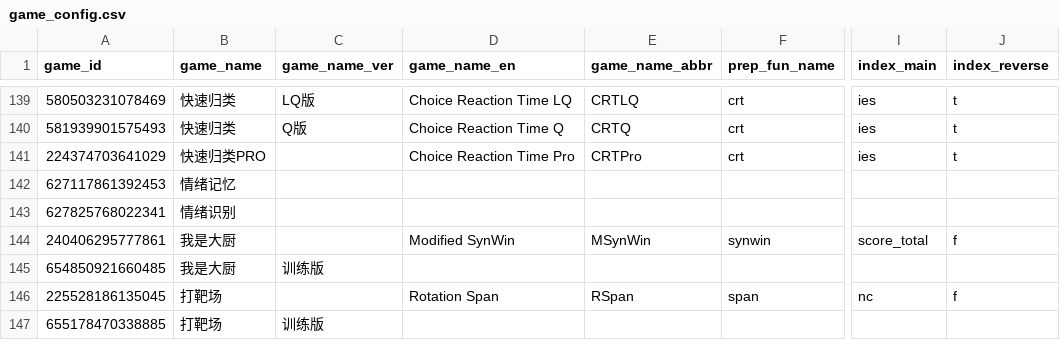
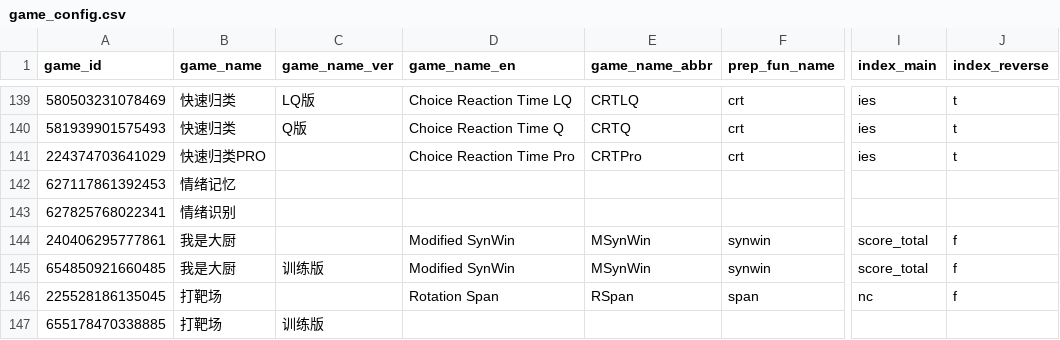
Before and after one commit to iquizoo/data.iquizoo, a CSV file: data-raw/game_config.csv, drawn as a sheet; only a part is shown, gaps mark what is left out; the diff names each change by its address in the sheet, - before the commit and + after, or states it on an @@ line.

Commit message:
add scores for master of cook(training)

```diff
--- a/data-raw/game_config.csv
+++ b/data-raw/game_config.csv
-D145 (game_name_en): (empty)
+D145 (game_name_en): Modified SynWin
-E145 (game_name_abbr): (empty)
+E145 (game_name_abbr): MSynWin
-F145 (prep_fun_name): (empty)
+F145 (prep_fun_name): synwin
-I145 (index_main): (empty)
+I145 (index_main): score_total
-J145 (index_reverse): (empty)
+J145 (index_reverse): f
```
